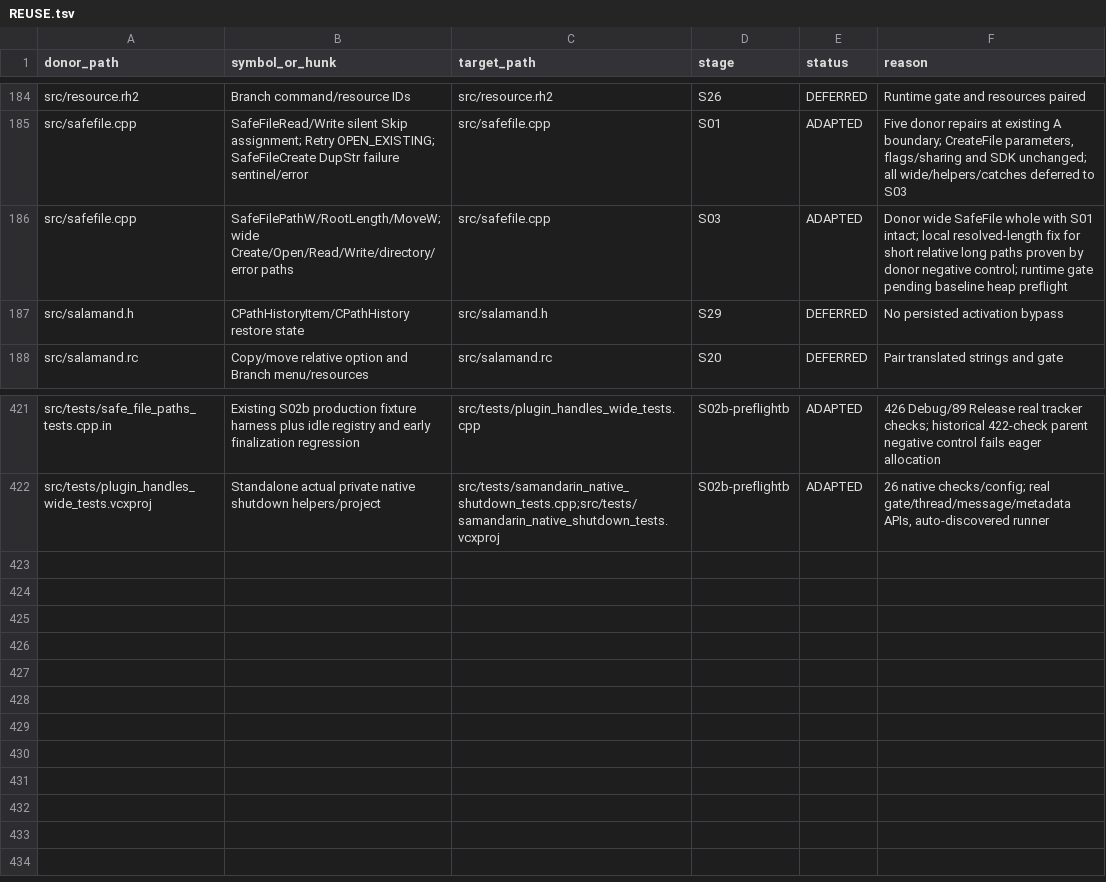
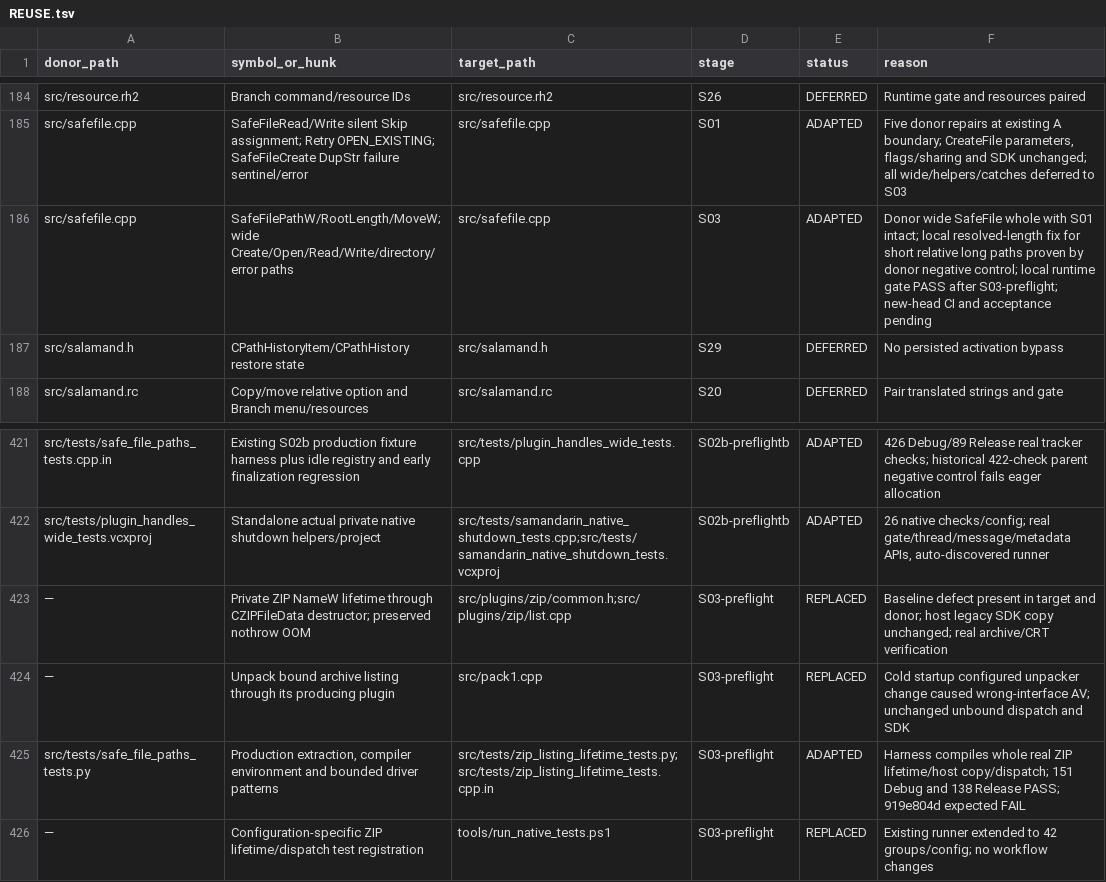
Before and after one commit to majklvi/salamander, a TSV file: doc/branch-view-port/REUSE.tsv, drawn as a sheet; only a part is shown, gaps mark what is left out.

Commit message:
fix(zip): preserve listing ownership through cleanup and extraction
Keep optional Unicode entry names owned by private ZIP metadata so the
legacy SDK field-copy boundary cannot leak them. Preserve nonthrowing
metadata allocation and existing cleanup on rejection and listing reset.

Route extraction of an already bound archive listing to its producing
plugin. A cold-start configuration change otherwise passes ZIP private
data to the newly configured 7-Zip unpacker and crashes.

Compile the actual listing, metadata cleanup, legacy host copy and archive
dispatch in a bounded native regression harness with allocation faults and
a failing parent control. Debug/Release host and ZIP builds, 42 native
groups per configuration, 49 Python tests and real Unicode ZIP extraction
passed. S03 remains a CI candidate pending fresh exact-head checks and
acceptance; no SDK or heap-ignore changes.

Source-PR: KRtkovo-eu-AI/salamander#769
Source-Commit: 47661e92d4b3cbe5bb593ae3d75a3f1f698ef413
Port-Step: S03-preflight
Port-State: PENDING

```diff
--- a/doc/branch-view-port/REUSE.tsv
+++ b/doc/branch-view-port/REUSE.tsv
@@ -185,3 +185,3 @@ src/resource.rh2	Branch command/resource IDs	src/resource.rh2	S26	DEFERRED	Runti
 src/safefile.cpp	SafeFileRead/Write silent Skip assignment; Retry OPEN_EXISTING; SafeFileCreate DupStr failure sentinel/error	src/safefile.cpp	S01	ADAPTED	Five donor repairs at existing A boundary; CreateFile parameters, flags/sharing and SDK unchanged; all wide/helpers/catches deferred to S03
-src/safefile.cpp	SafeFilePathW/RootLength/MoveW; wide Create/Open/Read/Write/directory/error paths	src/safefile.cpp	S03	ADAPTED	Donor wide SafeFile whole with S01 intact; local resolved-length fix for short relative long paths proven by donor negative control; runtime gate pending baseline heap preflight
+src/safefile.cpp	SafeFilePathW/RootLength/MoveW; wide Create/Open/Read/Write/directory/error paths	src/safefile.cpp	S03	ADAPTED	Donor wide SafeFile whole with S01 intact; local resolved-length fix for short relative long paths proven by donor negative control; local runtime gate PASS after S03-preflight; new-head CI and acceptance pending
 src/salamand.h	CPathHistoryItem/CPathHistory restore state	src/salamand.h	S29	DEFERRED	No persisted activation bypass
@@ -422 +422,5 @@ src/tests/safe_file_paths_tests.cpp.in	Existing S02b production fixture harness
 src/tests/plugin_handles_wide_tests.vcxproj	Standalone actual private native shutdown helpers/project	src/tests/samandarin_native_shutdown_tests.cpp;src/tests/samandarin_native_shutdown_tests.vcxproj	S02b-preflightb	ADAPTED	26 native checks/config; real gate/thread/message/metadata APIs, auto-discovered runner
+—	Private ZIP NameW lifetime through CZIPFileData destructor; preserved nothrow OOM	src/plugins/zip/common.h;src/plugins/zip/list.cpp	S03-preflight	REPLACED	Baseline defect present in target and donor; host legacy SDK copy unchanged; real archive/CRT verification
+—	Unpack bound archive listing through its producing plugin	src/pack1.cpp	S03-preflight	REPLACED	Cold startup configured unpacker change caused wrong-interface AV; unchanged unbound dispatch and SDK
+src/tests/safe_file_paths_tests.py	Production extraction, compiler environment and bounded driver patterns	src/tests/zip_listing_lifetime_tests.py;src/tests/zip_listing_lifetime_tests.cpp.in	S03-preflight	ADAPTED	Harness compiles whole real ZIP lifetime/host copy/dispatch; 151 Debug and 138 Release PASS; 919e804d expected FAIL
+—	Configuration-specific ZIP lifetime/dispatch test registration	tools/run_native_tests.ps1	S03-preflight	REPLACED	Existing runner extended to 42 groups/config; no workflow changes
```
Also changed, not shown: 12 other files.
